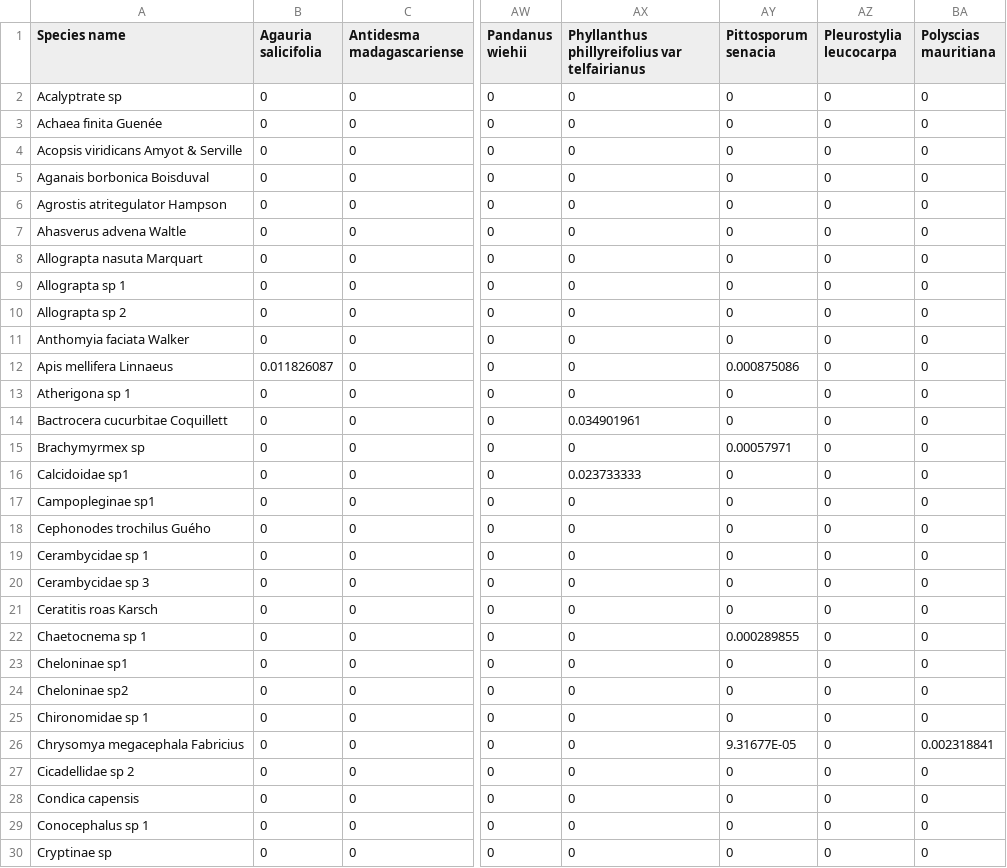
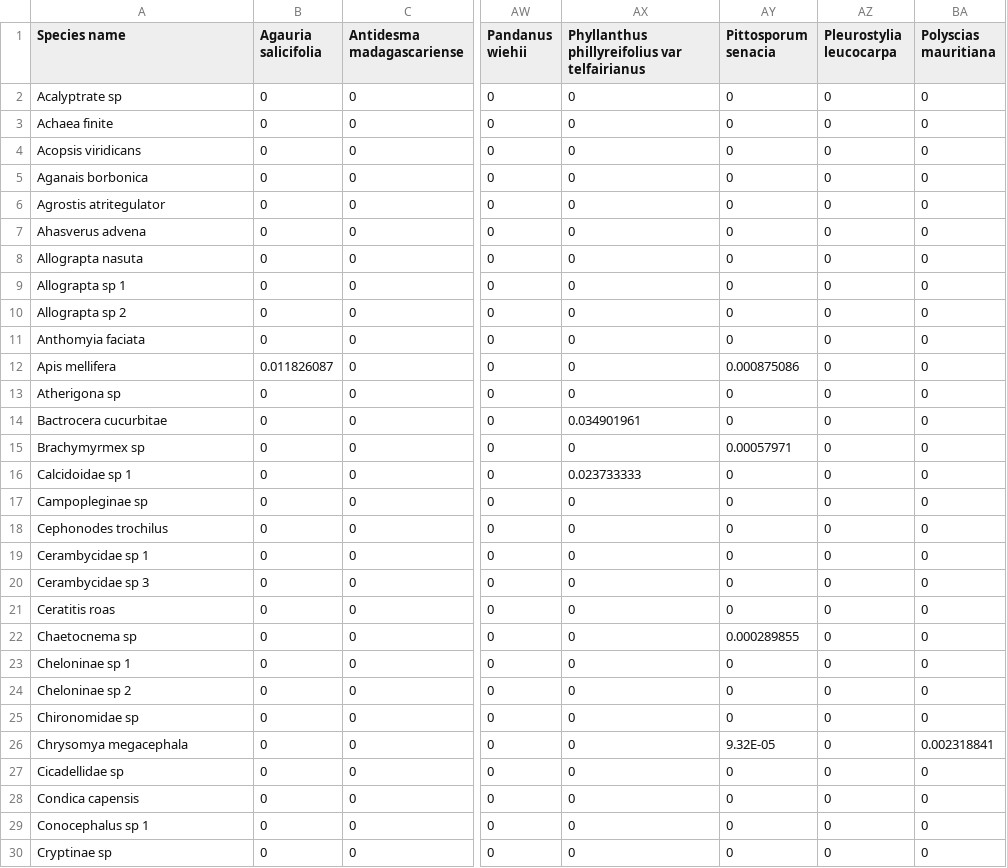
Before and after one commit to sarakosta/api, a CSV file: grestored.CSV, drawn as a sheet; only a part is shown, gaps mark what is left out; the diff covers the shown part only; the diff names each change by its address in the sheet, - before the commit and + after, or states it on an @@ line.

```diff
--- a/grestored.CSV
+++ b/grestored.CSV
-A3 (Species name): Achaea finita Guenée
+A3 (Species name): Achaea finite
-A4 (Species name): Acopsis viridicans Amyot & Serville
+A4 (Species name): Acopsis viridicans
-A5 (Species name): Aganais borbonica Boisduval
+A5 (Species name): Aganais borbonica
-A6 (Species name): Agrostis atritegulator Hampson
+A6 (Species name): Agrostis atritegulator
-A7 (Species name): Ahasverus advena Waltle
+A7 (Species name): Ahasverus advena
-A8 (Species name): Allograpta nasuta Marquart
+A8 (Species name): Allograpta nasuta
-A11 (Species name): Anthomyia faciata Walker
+A11 (Species name): Anthomyia faciata
-A12 (Species name): Apis mellifera Linnaeus
+A12 (Species name): Apis mellifera
-A13 (Species name): Atherigona sp 1
+A13 (Species name): Atherigona sp
-A14 (Species name): Bactrocera cucurbitae Coquillett
+A14 (Species name): Bactrocera cucurbitae
-A16 (Species name): Calcidoidae sp1
+A16 (Species name): Calcidoidae sp 1
-A17 (Species name): Campopleginae sp1
+A17 (Species name): Campopleginae sp
-A18 (Species name): Cephonodes trochilus Guého
+A18 (Species name): Cephonodes trochilus
-A21 (Species name): Ceratitis roas Karsch
+A21 (Species name): Ceratitis roas
-A22 (Species name): Chaetocnema sp 1
+A22 (Species name): Chaetocnema sp
-A23 (Species name): Cheloninae sp1
+A23 (Species name): Cheloninae sp 1
-A24 (Species name): Cheloninae sp2
+A24 (Species name): Cheloninae sp 2
-A25 (Species name): Chironomidae sp 1
+A25 (Species name): Chironomidae sp
-A26 (Species name): Chrysomya megacephala Fabricius
+A26 (Species name): Chrysomya megacephala
-AY26 (Pittosporum senacia): 9.31677E-05
+AY26 (Pittosporum senacia): 9.32E-05
-A27 (Species name): Cicadellidae sp 2
+A27 (Species name): Cicadellidae sp
```
Also changed, not shown: 75 edited cells elsewhere in this file, controlled_animal_sorted.csv, 4 other files.
